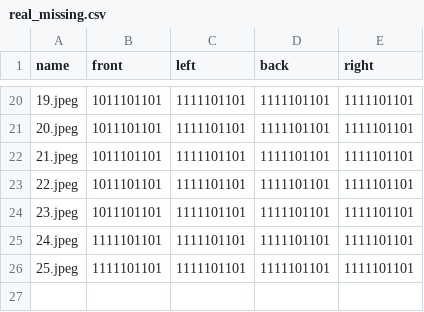
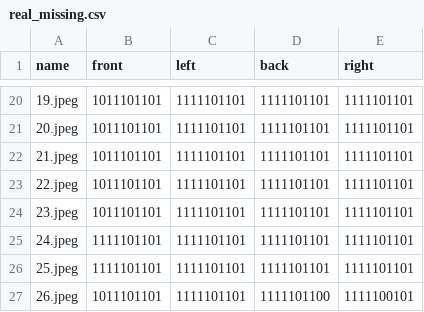
Before and after one commit to RobEn-AAST/mate-pipe-issue-detection, a CSV file: data/annots/real_missing.csv, drawn as a sheet; only a part is shown, gaps mark what is left out; the diff names each change by its address in the sheet, - before the commit and + after, or states it on an @@ line.

```diff
--- a/data/annots/real_missing.csv
+++ b/data/annots/real_missing.csv
+row 27: 26.jpeg | 1011101101 | 1111101101 | 1111101100 | 1111100101
```
Also changed, not shown: data/annots/real_odd_size.csv, data/annots/real_oxide.csv, 9 other files.
